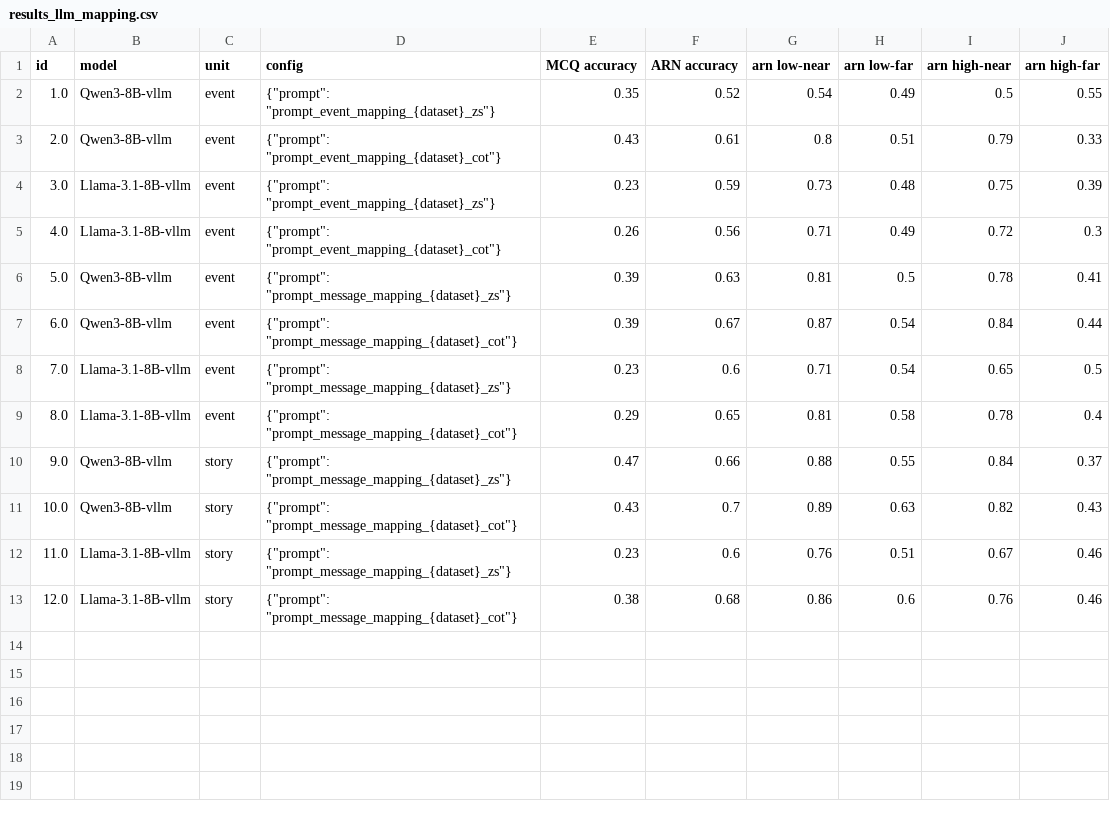
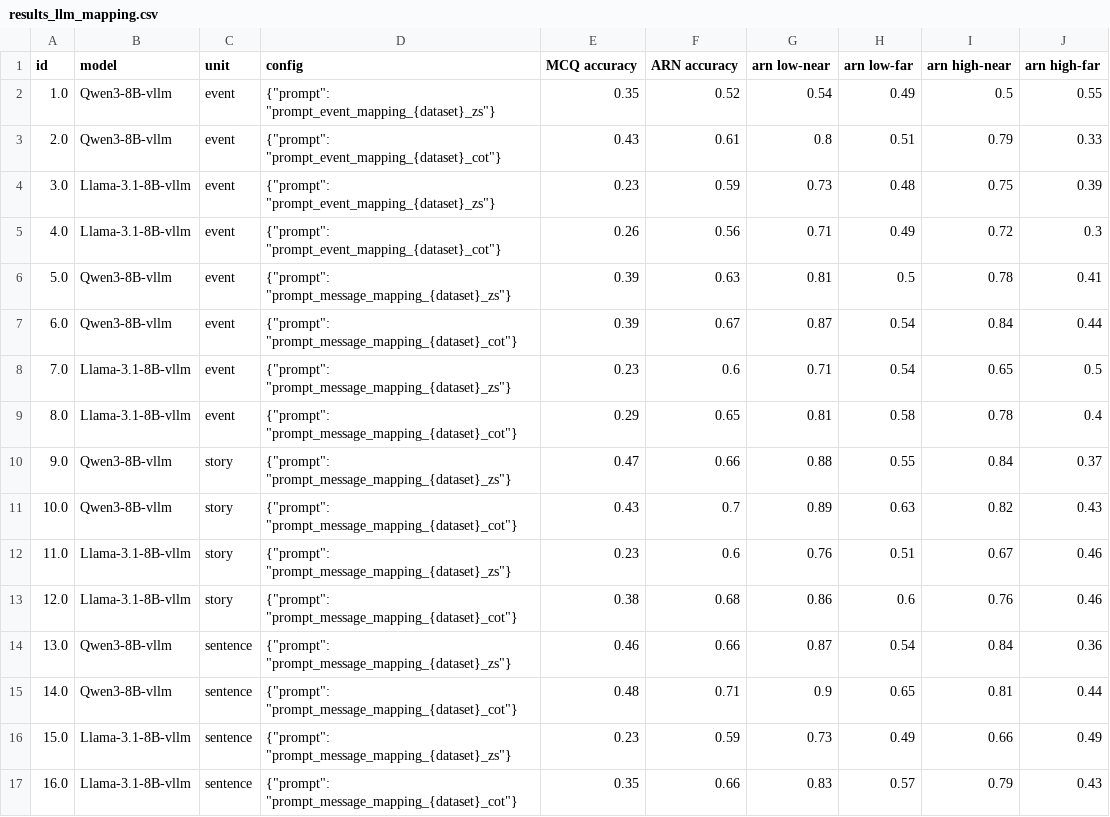
Before and after one commit to mhkhojaste/narrative-analogy, a CSV file: results/results_llm_mapping.csv, drawn as a sheet; the diff names each change by its address in the sheet, - before the commit and + after, or states it on an @@ line.

Commit message:
sentence message

```diff
--- a/results/results_llm_mapping.csv
+++ b/results/results_llm_mapping.csv
+row 14: 13.0 | Qwen3-8B-vllm | sentence | {"prompt": "prompt_message_mapping_{dataset}_zs"} | 0.46 | 0.66 | 0.87 | 0.54 | 0.84 | 0.36
+row 15: 14.0 | Qwen3-8B-vllm | sentence | {"prompt": "prompt_message_mapping_{dataset}_cot"} | 0.48 | 0.71 | 0.9 | 0.65 | 0.81 | 0.44
+row 16: 15.0 | Llama-3.1-8B-vllm | sentence | {"prompt": "prompt_message_mapping_{dataset}_zs"} | 0.23 | 0.59 | 0.73 | 0.49 | 0.66 | 0.49
+row 17: 16.0 | Llama-3.1-8B-vllm | sentence | {"prompt": "prompt_message_mapping_{dataset}_cot"} | 0.35 | 0.66 | 0.83 | 0.57 | 0.79 | 0.43
```
